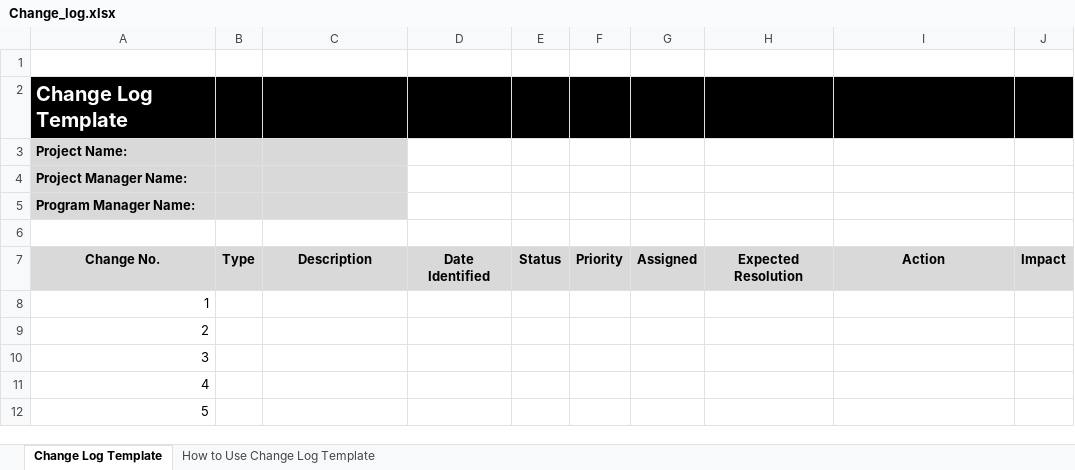
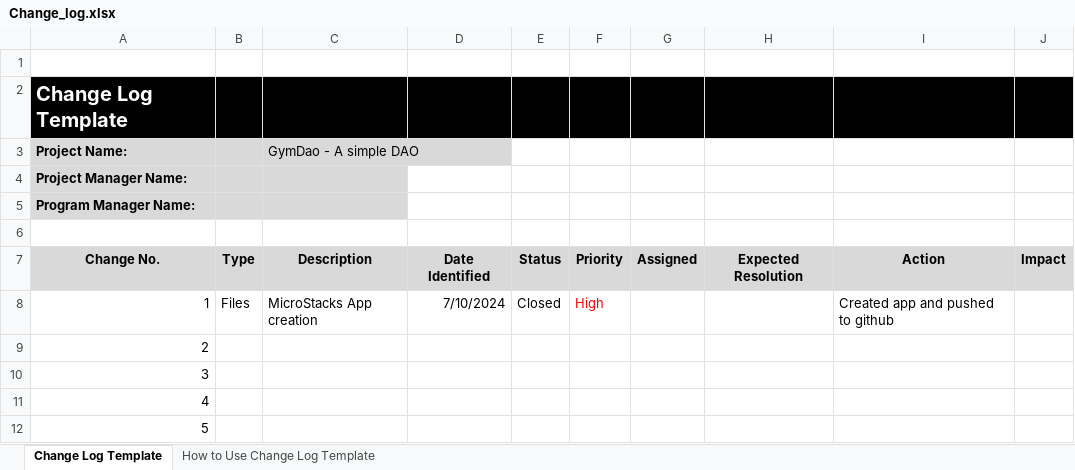
Before and after one commit to MrMartiniii/WIL_aSimpleDAO, an Excel workbook: Change_log.xlsx, sheet Change Log Template, drawn as a sheet; only a part is shown; values as stored, in another font and other column widths than the file's, no borders; conditional formats not drawn; the diff names each change by its address in the sheet, - before the commit and + after, or states it on an @@ line.

Commit message:
updated changelog

```diff
--- a/Change_log.xlsx (sheet Change Log Template)
+++ b/Change_log.xlsx (sheet Change Log Template)
-C3: (empty)
+C3: GymDao - A simple DAO
-B8: (empty)
+B8: Files
-C8 (GymDao - A simple DAO): (empty)
+C8 (GymDao - A simple DAO): MicroStacks App creation
-D8: (empty)
+D8: 7/10/2024
-E8: (empty)
+E8: Closed
-F8: (empty)
+F8: High
-I8: (empty)
+I8: Created app and pushed to github
```
